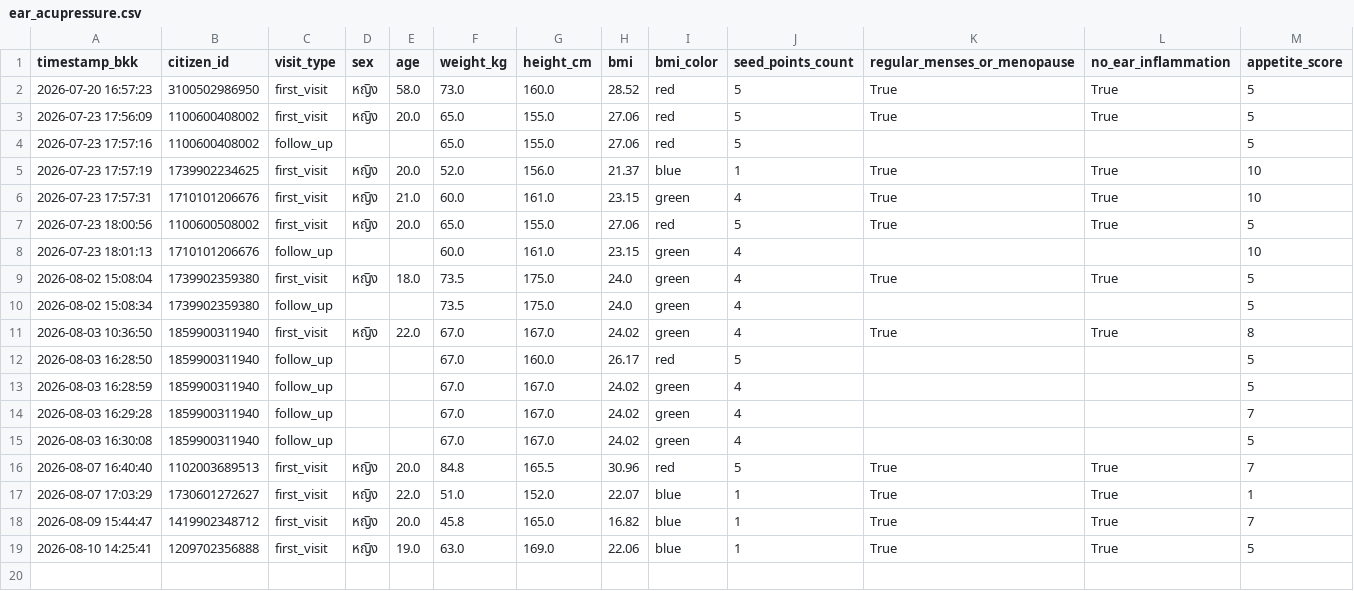
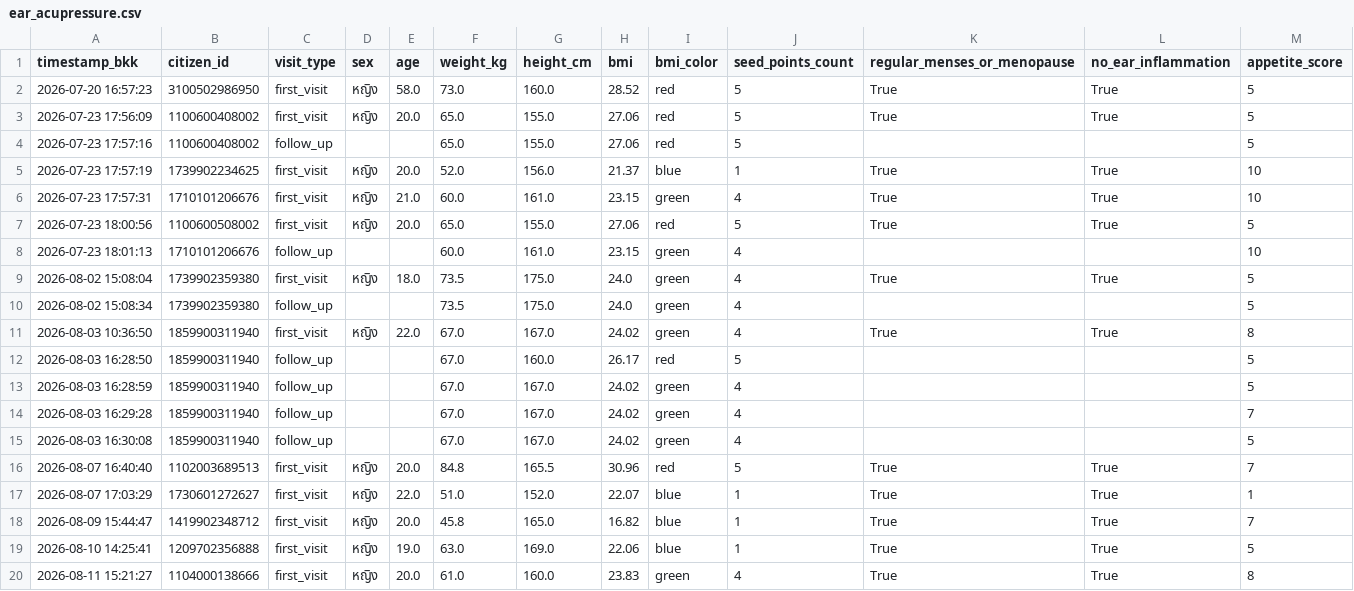
Before and after one commit to PythonianSt/Ear, a CSV file: ear_acupressure.csv, drawn as a sheet; only a part is shown; rows hold the shown columns only; the diff names each change by its address in the sheet, - before the commit and + after, or states it on an @@ line.

Commit message:
Update auricular acupressure CSV 2026-08-11 15:21:27

```diff
--- a/ear_acupressure.csv
+++ b/ear_acupressure.csv
+row 20: 2026-08-11 15:21:27 | 1104000138666 | first_visit | หญิง | 20.0 | 61.0 | 160.0 | 23.83 | green | 4 | True | True | 8
```
